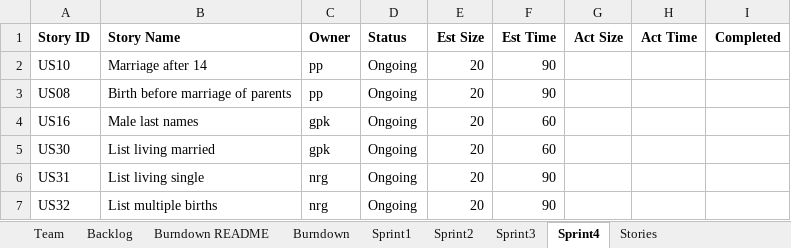
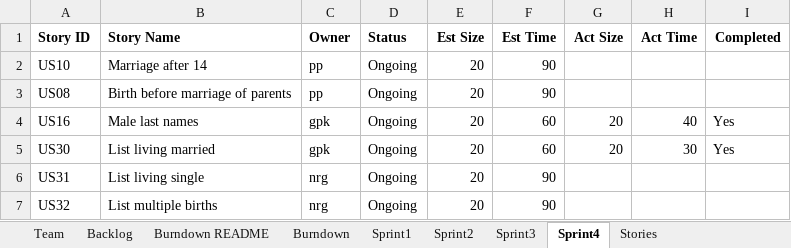
Before and after one commit to gauthampkrishnan/cs555tm062022Fall, an Excel workbook: Sprint 4/Team06Report.xlsx, sheet Sprint4, drawn as a sheet; values as stored, in another font and other column widths than the file's, no borders; the diff names each change by its address in the sheet, - before the commit and + after, or states it on an @@ line.

Commit message:
Excel Doc changed

```diff
--- a/Sprint 4/Team06Report.xlsx (sheet Sprint4)
+++ b/Sprint 4/Team06Report.xlsx (sheet Sprint4)
-G4:G5 (Act Size): (empty)
+G4:G5 (Act Size): 20
-H4 (Act Time): (empty)
+H4 (Act Time): 40
-I4:I5 (Completed): (empty)
+I4:I5 (Completed): Yes
-H5 (Act Time): (empty)
+H5 (Act Time): 30
```
